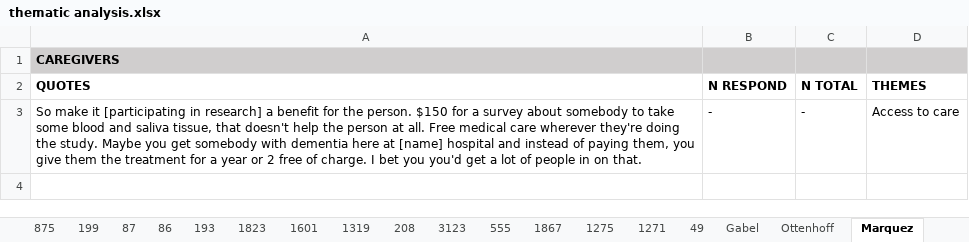
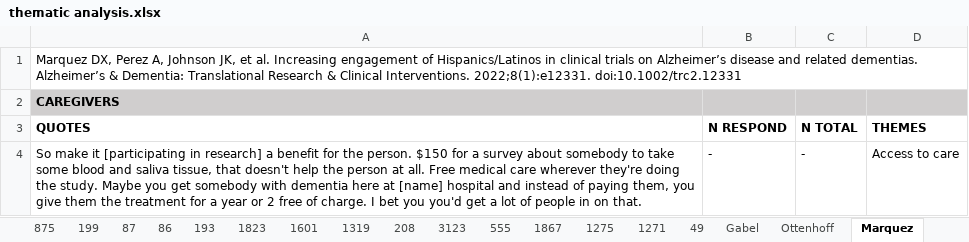
Before and after one commit to daphneweemering/trial-participation, an Excel workbook: review/thematic analysis.xlsx, sheet Marquez, drawn as a sheet; values as stored, in another font and other column widths than the file's, no borders; the diff names each change by its address in the sheet, - before the commit and + after, or states it on an @@ line.

```diff
--- a/review/thematic analysis.xlsx (sheet Marquez)
+++ b/review/thematic analysis.xlsx (sheet Marquez)
+row 1: Marquez DX, Perez A, Johnson JK, et al. Increasing engagement of Hispanics/Latinos in clinical trials on Alzheimer’s disease and related dementias. Alzheimer’s & Dementia: Translational Research & Clinical Interventions. 2022;8(1):e12331. doi:10.1002/trc2.12331
```
Also changed, not shown: sheet 2373, sheet 204, sheet 1505, sheet 875, sheet 1601, sheet 1606, 29 more sheets.
